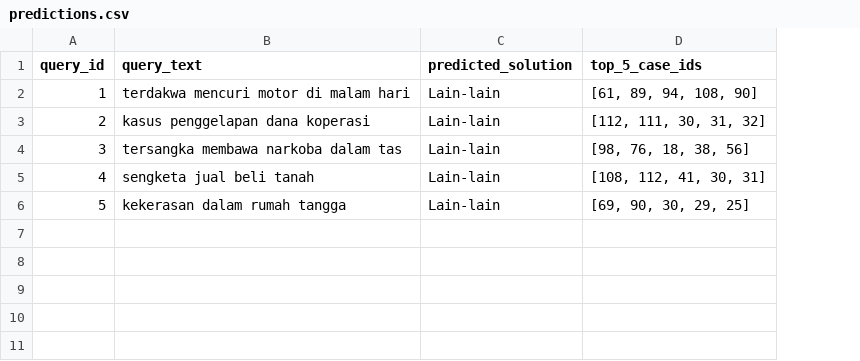
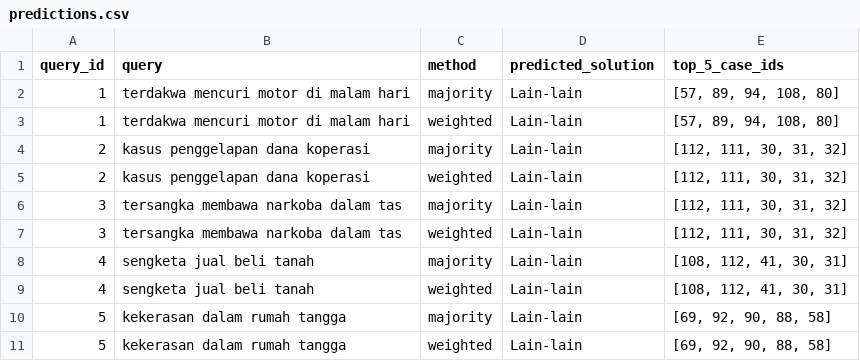
Before and after one commit to Revinda18/Project_CBR, a CSV file: data/results/predictions.csv, drawn as a sheet; addresses are those after the commit; the diff names each change by its address in the sheet, - before the commit and + after, or states it on an @@ line.

```diff
--- a/data/results/predictions.csv
+++ b/data/results/predictions.csv
+column C (method), row 2: majority; row 4: majority; row 6: majority; row 8: majority; row 10: majority
-B1: query_text
+B1: query
-E2 (top_5_case_ids): [61, 89, 94, 108, 90]
+E2 (top_5_case_ids): [57, 89, 94, 108, 80]
+row 3: 1 | terdakwa mencuri motor di malam hari | weighted | Lain-lain | [57, 89, 94, 108, 80]
+row 5: 2 | kasus penggelapan dana koperasi | weighted | Lain-lain | [112, 111, 30, 31, 32]
-E6 (top_5_case_ids): [98, 76, 18, 38, 56]
+E6 (top_5_case_ids): [112, 111, 30, 31, 32]
+row 7: 3 | tersangka membawa narkoba dalam tas | weighted | Lain-lain | [112, 111, 30, 31, 32]
+row 9: 4 | sengketa jual beli tanah | weighted | Lain-lain | [108, 112, 41, 30, 31]
-E10 (top_5_case_ids): [69, 90, 30, 29, 25]
+E10 (top_5_case_ids): [69, 92, 90, 88, 58]
+row 11: 5 | kekerasan dalam rumah tangga | weighted | Lain-lain | [69, 92, 90, 88, 58]
```
Also changed, not shown: 13 other files.
